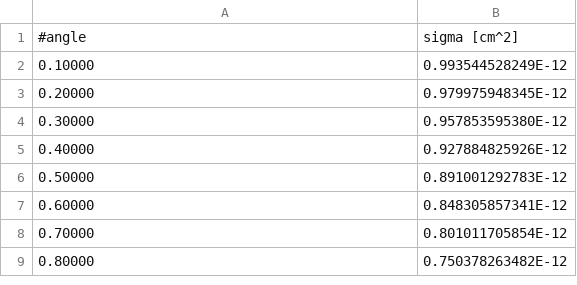
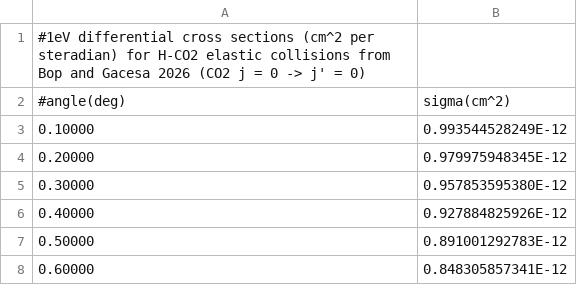
Before and after one commit to WillCherryy/corona3dmasters, a CSV file: src/inputs/collisions/H-CO2/diff_cross_section_H_CO2_elastic_1eV.csv, drawn as a sheet; only a part is shown; the shorter side is filled out with more unchanged rows; removed rows and columns are numbered as before the commit, all else as after; the diff names each change by its address in the sheet, - before the commit and + after, or states it on an @@ line.

```diff
--- a/src/inputs/collisions/H-CO2/diff_cross_section_H_CO2_elastic_1eV.csv
+++ b/src/inputs/collisions/H-CO2/diff_cross_section_H_CO2_elastic_1eV.csv
-row 1: #angle | sigma [cm^2]
+row 1: #1eV differential cross sections (cm^2 per steradian) for H-CO2 elastic collisions from Bop and Gacesa 2026 (CO2 j = 0 -> j' = 0)
+row 2: #angle(deg) | sigma(cm^2)
```
Also changed, not shown: src/inputs/collisions/H-CO2/diff_cross_section_H_CO2_elastic_0.1eV.csv, src/inputs/collisions/H-CO2/diff_cross_section_H_CO2_elastic_5eV.csv, 2 other files.
